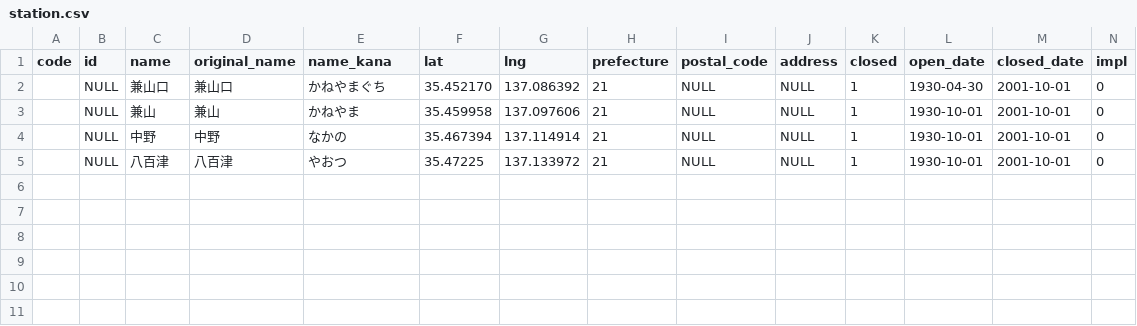
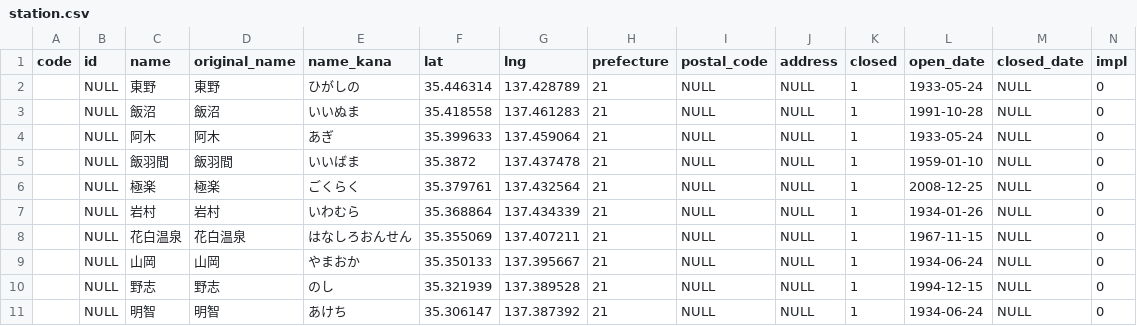
Before and after one commit to Seo-4d696b75/station_database, a CSV file: src/extra/station.csv, drawn as a sheet; only a part is shown; addresses are those after the commit; rows hold the shown columns only; the diff names each change by its address in the sheet, - before the commit and + after, or states it on an @@ line.

```diff
--- a/src/extra/station.csv
+++ b/src/extra/station.csv
-C2 (name): 兼山口
+C2 (name): 東野
-D2 (original_name): 兼山口
+D2 (original_name): 東野
-E2 (name_kana): かねやまぐち
+E2 (name_kana): ひがしの
-F2 (lat): 35.452170
+F2 (lat): 35.446314
-G2 (lng): 137.086392
+G2 (lng): 137.428789
-L2 (open_date): 1930-04-30
+L2 (open_date): 1933-05-24
-M2 (closed_date): 2001-10-01
+M2 (closed_date): NULL
+row 3:  | NULL | 飯沼 | 飯沼 | いいぬま | 35.418558 | 137.461283 | 21 | NULL | NULL | 1 | 1991-10-28 | NULL | 0
+row 4:  | NULL | 阿木 | 阿木 | あぎ | 35.399633 | 137.459064 | 21 | NULL | NULL | 1 | 1933-05-24 | NULL | 0
+row 5:  | NULL | 飯羽間 | 飯羽間 | いいばま | 35.3872 | 137.437478 | 21 | NULL | NULL | 1 | 1959-01-10 | NULL | 0
+row 6:  | NULL | 極楽 | 極楽 | ごくらく | 35.379761 | 137.432564 | 21 | NULL | NULL | 1 | 2008-12-25 | NULL | 0
+row 7:  | NULL | 岩村 | 岩村 | いわむら | 35.368864 | 137.434339 | 21 | NULL | NULL | 1 | 1934-01-26 | NULL | 0
+row 8:  | NULL | 花白温泉 | 花白温泉 | はなしろおんせん | 35.355069 | 137.407211 | 21 | NULL | NULL | 1 | 1967-11-15 | NULL | 0
-C9 (name): 兼山
+C9 (name): 山岡
-D9 (original_name): 兼山
+D9 (original_name): 山岡
-E9 (name_kana): かねやま
+E9 (name_kana): やまおか
-F9 (lat): 35.459958
+F9 (lat): 35.350133
-G9 (lng): 137.097606
+G9 (lng): 137.395667
-L9 (open_date): 1930-10-01
+L9 (open_date): 1934-06-24
-M9:M11 (closed_date): 2001-10-01
+M9:M11 (closed_date): NULL
-C10 (name): 中野
+C10 (name): 野志
-D10 (original_name): 中野
+D10 (original_name): 野志
-E10 (name_kana): なかの
+E10 (name_kana): のし
-F10 (lat): 35.467394
+F10 (lat): 35.321939
-G10 (lng): 137.114914
+G10 (lng): 137.389528
-L10 (open_date): 1930-10-01
+L10 (open_date): 1994-12-15
-C11 (name): 八百津
+C11 (name): 明智
-D11 (original_name): 八百津
+D11 (original_name): 明智
-E11 (name_kana): やおつ
+E11 (name_kana): あけち
-F11 (lat): 35.47225
+F11 (lat): 35.306147
-G11 (lng): 137.133972
+G11 (lng): 137.387392
-L11 (open_date): 1930-10-01
+L11 (open_date): 1934-06-24
```
Also changed, not shown: src/line.csv, src/register.csv, 11 other files.
